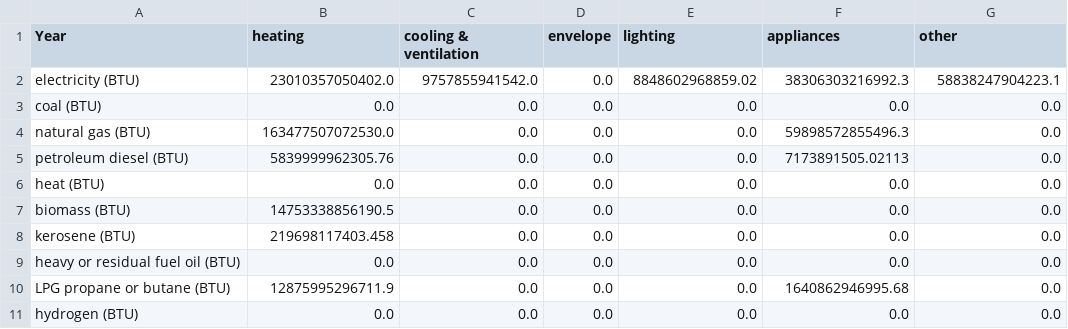
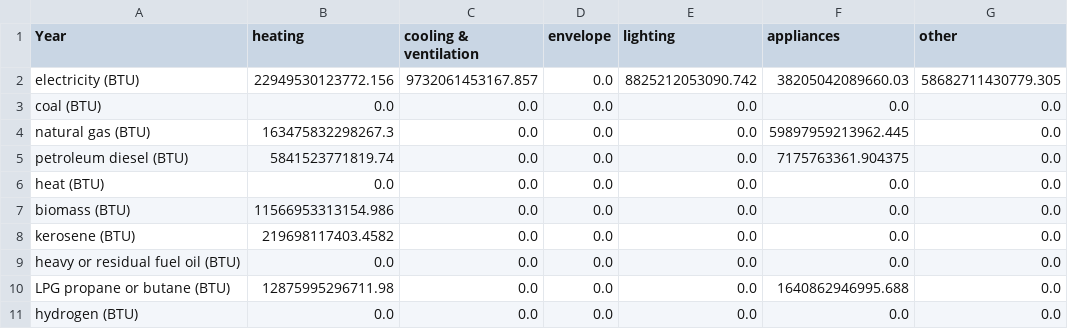
Before and after one commit to EnergyInnovation/eps-ohio, a CSV file: InputData/bldgs/SYCEU/SYCEU-urban-residential.csv, drawn as a sheet; the diff names each change by its address in the sheet, - before the commit and + after, or states it on an @@ line.

```diff
--- a/InputData/bldgs/SYCEU/SYCEU-urban-residential.csv
+++ b/InputData/bldgs/SYCEU/SYCEU-urban-residential.csv
-B2 (heating): 23010357050402.0
+B2 (heating): 22949530123772.156
-C2 (cooling & ventilation): 9757855941542.0
+C2 (cooling & ventilation): 9732061453167.857
-E2 (lighting): 8848602968859.02
+E2 (lighting): 8825212053090.742
-F2 (appliances): 38306303216992.3
+F2 (appliances): 38205042089660.03
-G2 (other): 58838247904223.1
+G2 (other): 58682711430779.305
-B4 (heating): 163477507072530.0
+B4 (heating): 163475832298267.3
-F4 (appliances): 59898572855496.3
+F4 (appliances): 59897959213962.445
-B5 (heating): 5839999962305.76
+B5 (heating): 5841523771819.74
-F5 (appliances): 7173891505.02113
+F5 (appliances): 7175763361.904375
-B7 (heating): 14753338856190.5
+B7 (heating): 11566953313154.986
-B8 (heating): 219698117403.458
+B8 (heating): 219698117403.4582
-B10 (heating): 12875995296711.9
+B10 (heating): 12875995296711.98
-F10 (appliances): 1640862946995.68
+F10 (appliances): 1640862946995.688
```
Also changed, not shown: InputData/bldgs/SYCEU/SYCEU-commercial.csv, InputData/bldgs/SYCEU/SYCEU-rural-residential.csv, 9 other files.
